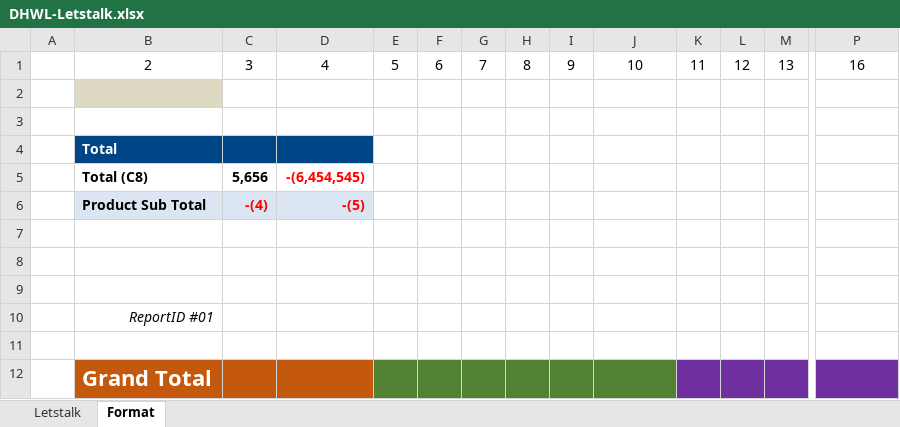
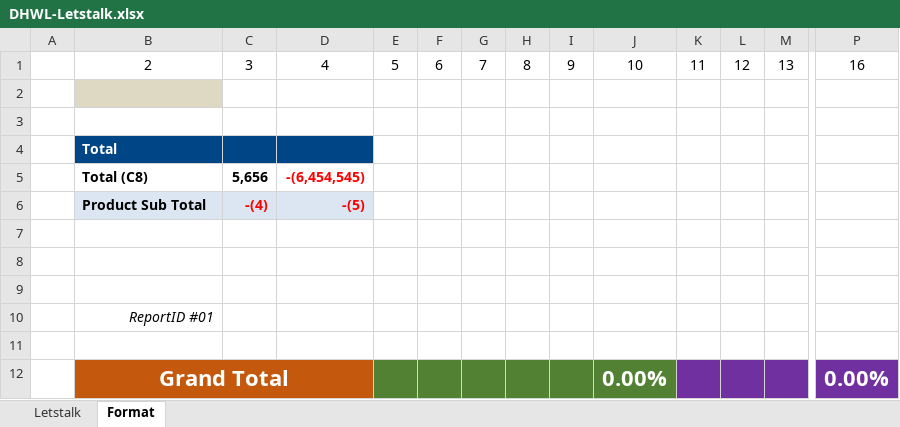
Before and after one commit to starixvn/nap-automail_Fanex.DW.AutoMailReport.ServiceNew, an Excel workbook: DHWL/src/Fanex.DailyDHWL.Executing/Templates/DHWL-Letstalk.xlsx, sheet Format, drawn as a sheet; only a part is shown, gaps mark what is left out; values as stored, in another font and other column widths than the file's, no borders; removed rows and columns are numbered as before the commit, all else as after; rows hold the shown columns only; the diff names each change by its address in the sheet, - before the commit and + after, or states it on an @@ line.

```diff
--- a/DHWL/src/Fanex.DailyDHWL.Executing/Templates/DHWL-Letstalk.xlsx (sheet Format)
+++ b/DHWL/src/Fanex.DailyDHWL.Executing/Templates/DHWL-Letstalk.xlsx (sheet Format)
-row 12:  | Grand Total
+row 12:  | Grand Total |  |  |  |  |  |  |  | 0.00% |  |  |  | 0.00%
```
Also changed, not shown: 39 other files.
